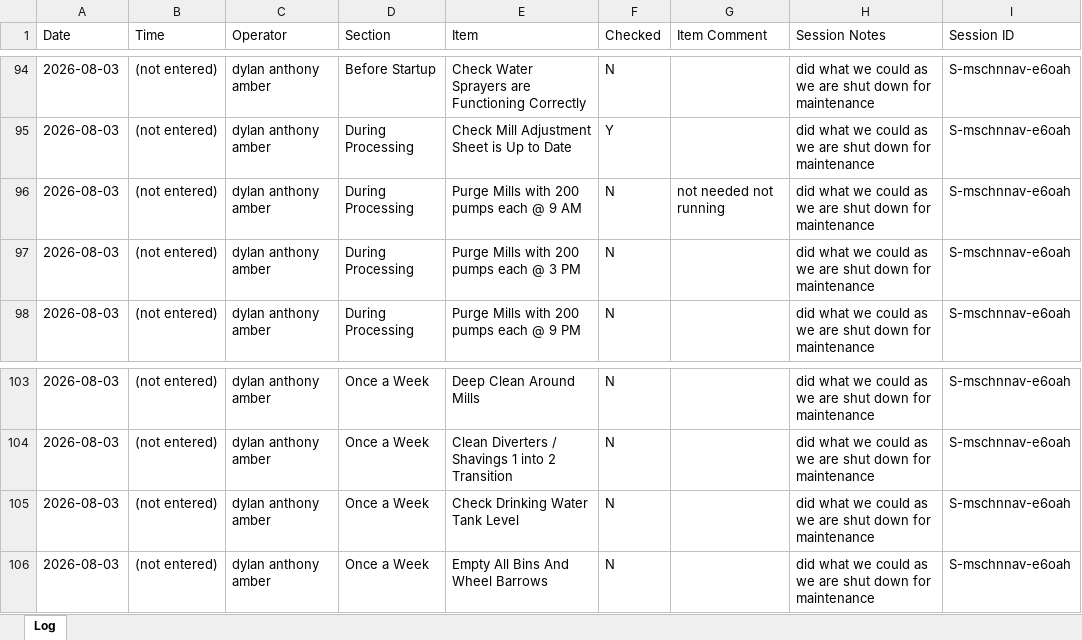
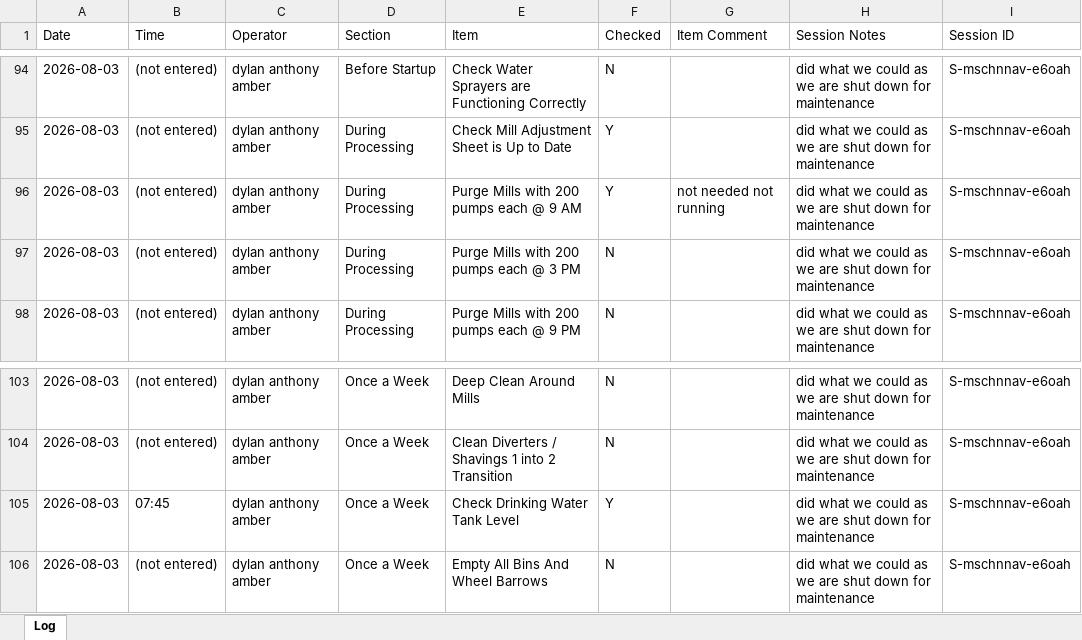
Before and after one commit to Tuan-Biomass/daily-checklist, an Excel workbook: checklistlog.xlsx, sheet Log, drawn as a sheet; only a part is shown, gaps mark what is left out; values as stored, in another font and other column widths than the file's, no borders; the diff names each change by its address in the sheet, - before the commit and + after, or states it on an @@ line.

Commit message:
Checklist log update 2026-08-03T01:56:32.462Z

```diff
--- a/checklistlog.xlsx (sheet Log)
+++ b/checklistlog.xlsx (sheet Log)
-F96 (Checked): N
+F96 (Checked): Y
-B105 (Time): (not entered)
+B105 (Time): 07:45
-F105 (Checked): N
+F105 (Checked): Y
```
